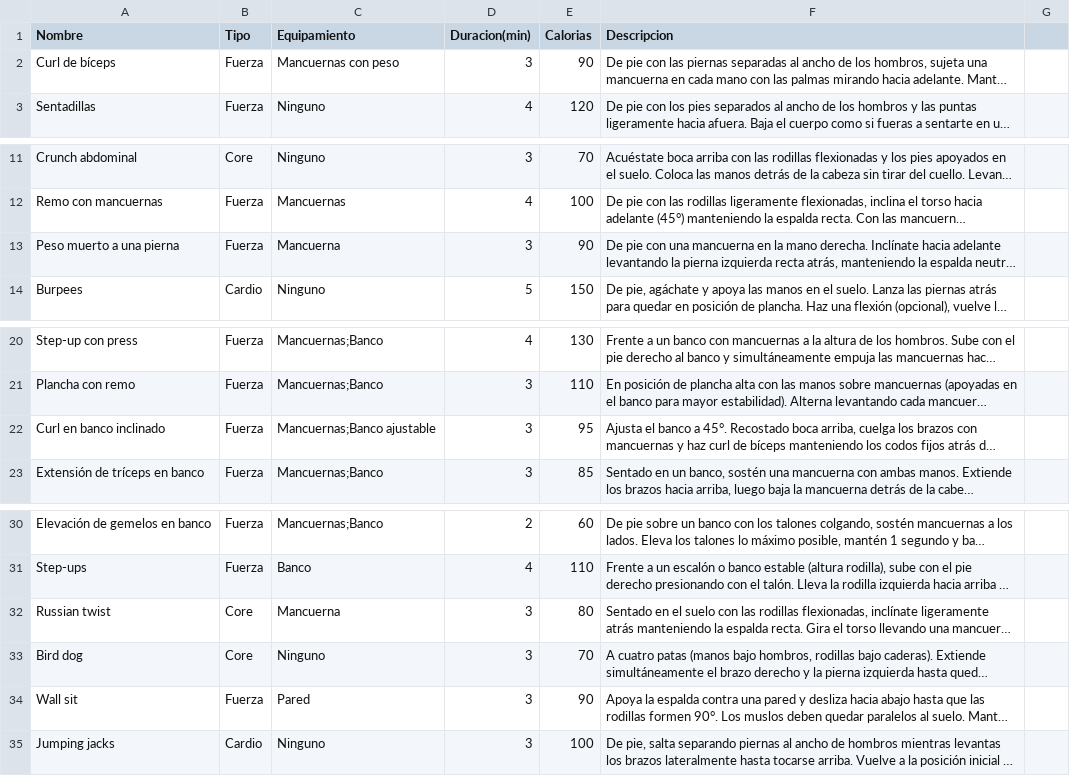
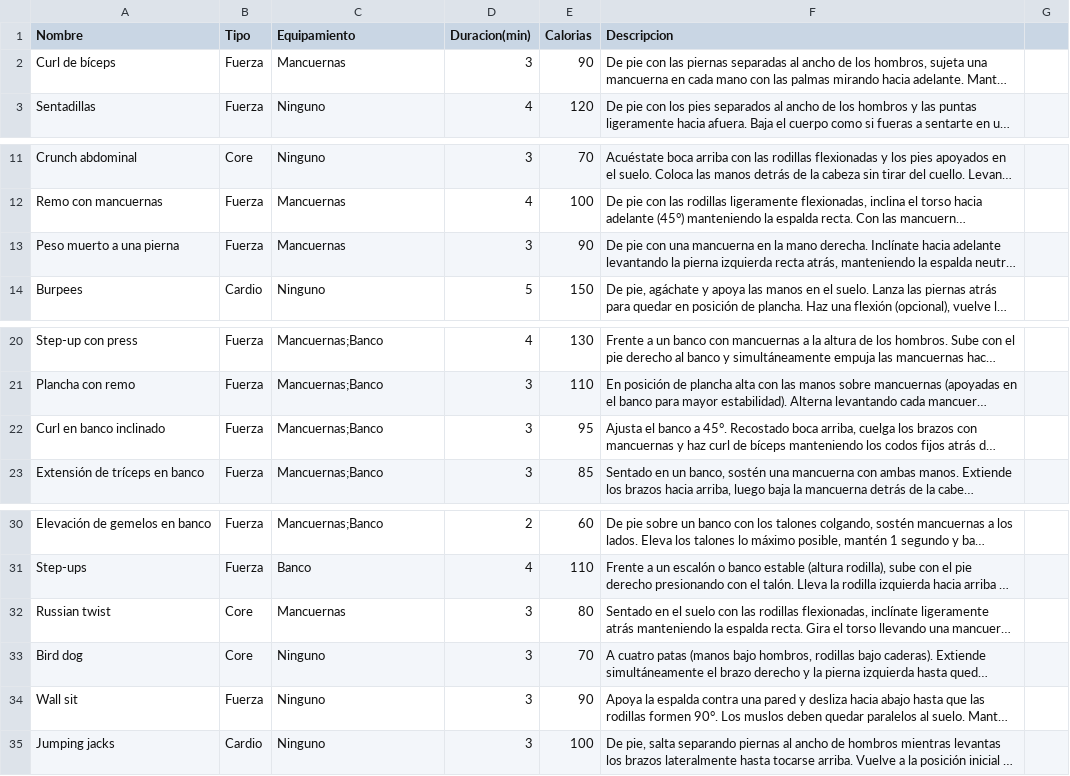
Before and after one commit to DiegoMena6632/ActiFit, a CSV file: ejercicios_formato_mostrar.csv, drawn as a sheet; only a part is shown, gaps mark what is left out; long unchanged cells end in …; the diff names each change by its address in the sheet, - before the commit and + after, or states it on an @@ line.

Commit message:
administrar equipamiento

```diff
--- a/ejercicios_formato_mostrar.csv
+++ b/ejercicios_formato_mostrar.csv
-C2 (Equipamiento): Mancuernas con peso
+C2 (Equipamiento): Mancuernas
-C13 (Equipamiento): Mancuerna
+C13 (Equipamiento): Mancuernas
-C22 (Equipamiento): Mancuernas;Banco ajustable
+C22 (Equipamiento): Mancuernas;Banco
-C32 (Equipamiento): Mancuerna
+C32 (Equipamiento): Mancuernas
-C34 (Equipamiento): Pared
+C34 (Equipamiento): Ninguno
```
Also changed, not shown: 2 other files.
